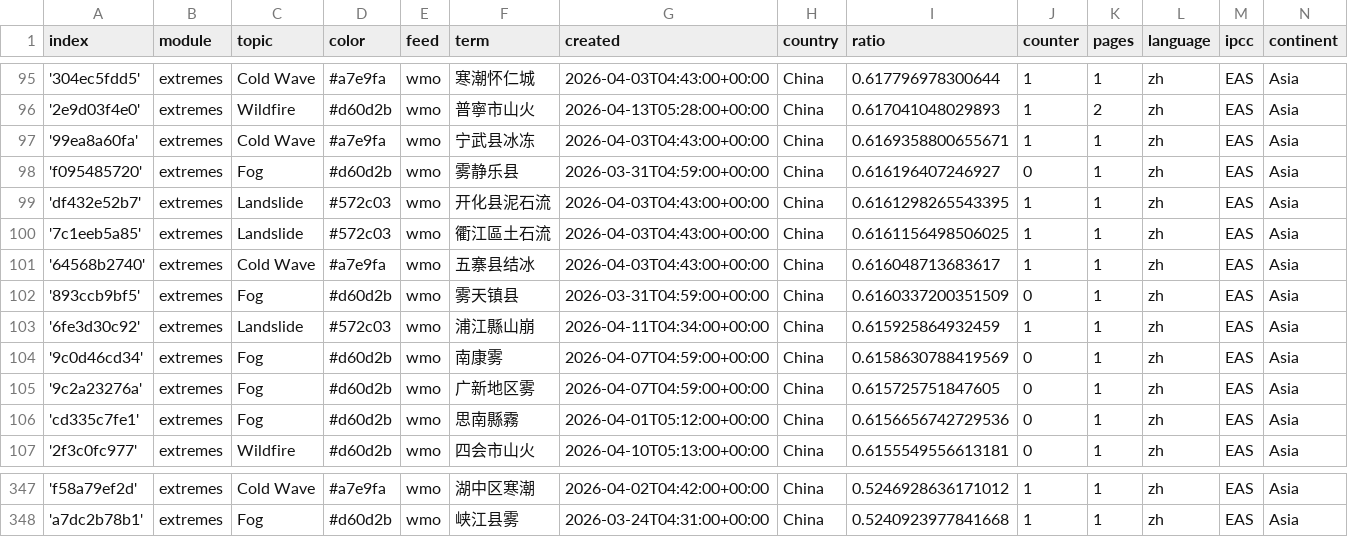
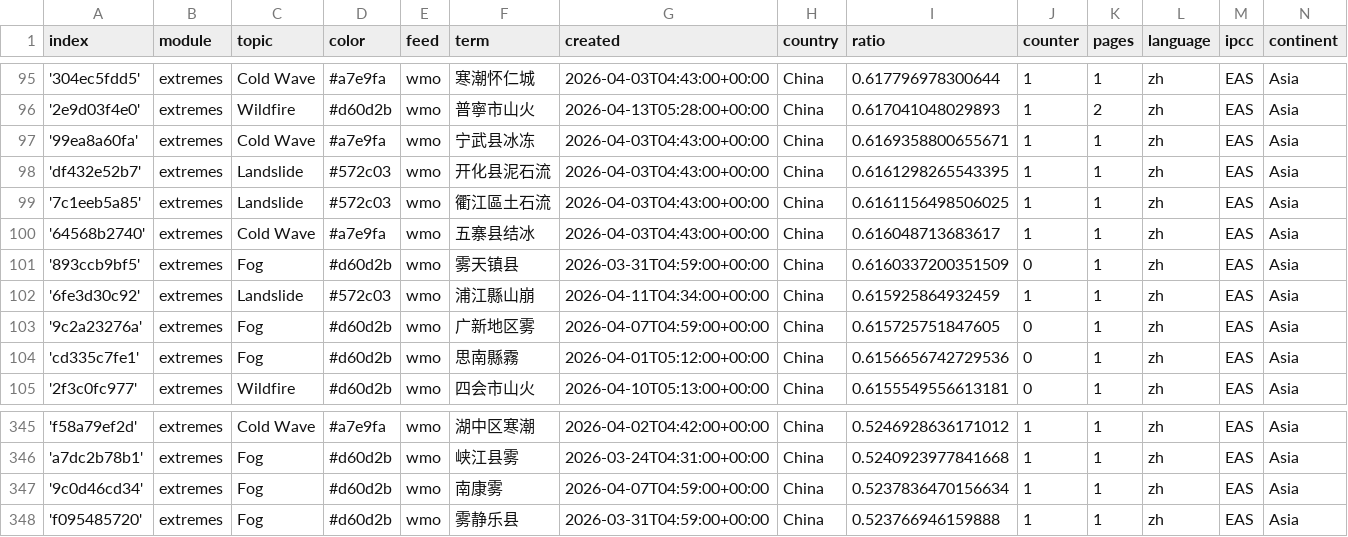
Before and after one commit to tapio-22-Digitale-Methoden-News/chineseExtremes, a CSV file: terms.csv, drawn as a sheet; only a part is shown, gaps mark what is left out; removed rows and columns are numbered as before the commit, all else as after; the diff names each change by its address in the sheet, - before the commit and + after, or states it on an @@ line.

Commit message:
Commit from GitHub Actions (harvest:0.0)

```diff
--- a/terms.csv
+++ b/terms.csv
-row 98: 'f095485720' | extremes | Fog | #d60d2b | wmo | 雾静乐县 | 2026-03-31T04:59:00+00:00 | China | 0.616196407246927 | 0 | 1 | zh | EAS | Asia
-row 104: '9c0d46cd34' | extremes | Fog | #d60d2b | wmo | 南康雾 | 2026-04-07T04:59:00+00:00 | China | 0.6158630788419569 | 0 | 1 | zh | EAS | Asia
+row 347: '9c0d46cd34' | extremes | Fog | #d60d2b | wmo | 南康雾 | 2026-04-07T04:59:00+00:00 | China | 0.5237836470156634 | 1 | 1 | zh | EAS | Asia
+row 348: 'f095485720' | extremes | Fog | #d60d2b | wmo | 雾静乐县 | 2026-03-31T04:59:00+00:00 | China | 0.523766946159888 | 1 | 1 | zh | EAS | Asia
```
